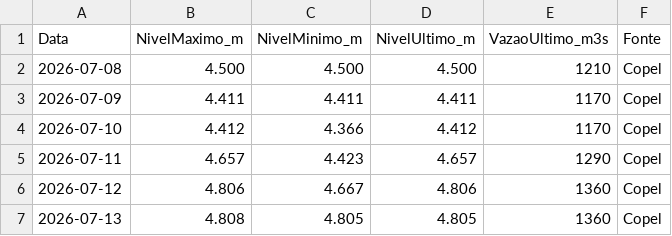
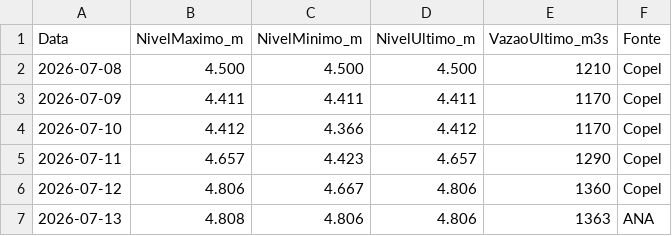
Before and after one commit to thiagoiwanko/rioiguacu, a CSV file: historico_diario.csv, drawn as a sheet.

```diff
--- a/historico_diario.csv
+++ b/historico_diario.csv
@@ -6,2 +6,2 @@ Data;NivelMaximo_m;NivelMinimo_m;NivelUltimo_m;VazaoUltimo_m3s;Fonte
 2026-07-12;4.806;4.667;4.806;1360;Copel
-2026-07-13;4.808;4.805;4.805;1360;Copel
+2026-07-13;4.808;4.806;4.806;1363;ANA
```
Also changed, not shown: 2 other files.
